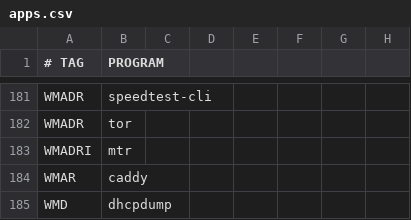
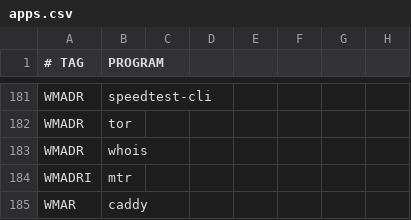
Before and after one commit to astsu777/bootstrap, a CSV file: apps.csv, drawn as a sheet; only a part is shown, gaps mark what is left out; the shorter side is filled out with more unchanged rows.

Commit message:
Add 'whois' to work packages

```diff
--- a/apps.csv
+++ b/apps.csv
@@ -182,2 +182,3 @@ WMADR,speedtest-cli
 WMADR,tor
+WMADR,whois
 WMADRI,mtr
```
